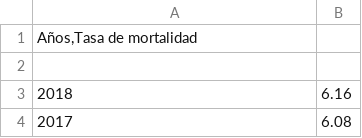
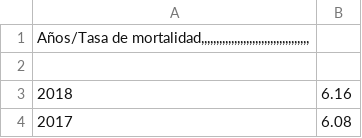
Before and after one commit to Carolina3319/pandas, a CSV file: Tasa de mortalidad en Chile .csv, drawn as a sheet; only a part is shown.

Commit message:
Update Tasa de mortalidad en Chile .csv

```diff
--- a/Tasa de mortalidad en Chile .csv
+++ b/Tasa de mortalidad en Chile .csv
@@ -1,2 +1,2 @@
-Años,Tasa de mortalidad
+Años/Tasa de mortalidad,,,,,,,,,,,,,,,,,,,,,,,,,,,,,,,,,,,,
 
```
